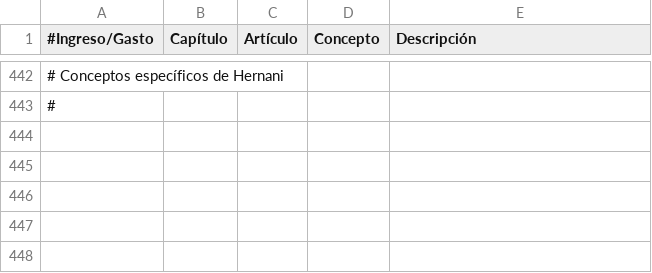
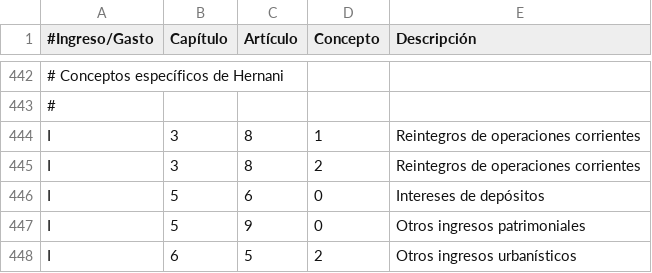
Before and after one commit to civio/presupuesto-hernani, a CSV file: data/es/clasificacion_economica.csv, drawn as a sheet; only a part is shown, gaps mark what is left out; the diff names each change by its address in the sheet, - before the commit and + after, or states it on an @@ line.

```diff
--- a/data/es/clasificacion_economica.csv
+++ b/data/es/clasificacion_economica.csv
+row 444: I | 3 | 8 | 1 | Reintegros de operaciones corrientes
+row 445: I | 3 | 8 | 2 | Reintegros de operaciones corrientes
+row 446: I | 5 | 6 | 0 | Intereses de depósitos
+row 447: I | 5 | 9 | 0 | Otros ingresos patrimoniales
+row 448: I | 6 | 5 | 2 | Otros ingresos urbanísticos
```
Also changed, not shown: data/es/areas_funcionales.csv, data/eu/areas_funcionales.csv, 6 other files.
